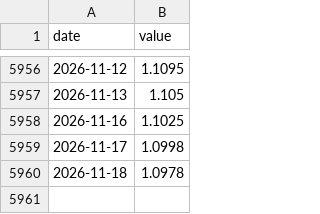
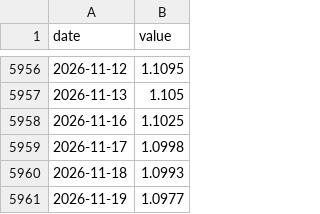
Before and after one commit to maxim91136/3kings, a CSV file: data/ind_EURUSD.csv, drawn as a sheet; only a part is shown, gaps mark what is left out.

```diff
--- a/data/ind_EURUSD.csv
+++ b/data/ind_EURUSD.csv
@@ -5959,2 +5959,3 @@ date,value
 2026-11-17,1.0998
-2026-11-18,1.0978
+2026-11-18,1.0993
+2026-11-19,1.0977
```
Also changed, not shown: data/elite.csv, data/ind_VIXCLS.csv, 17 other files.
